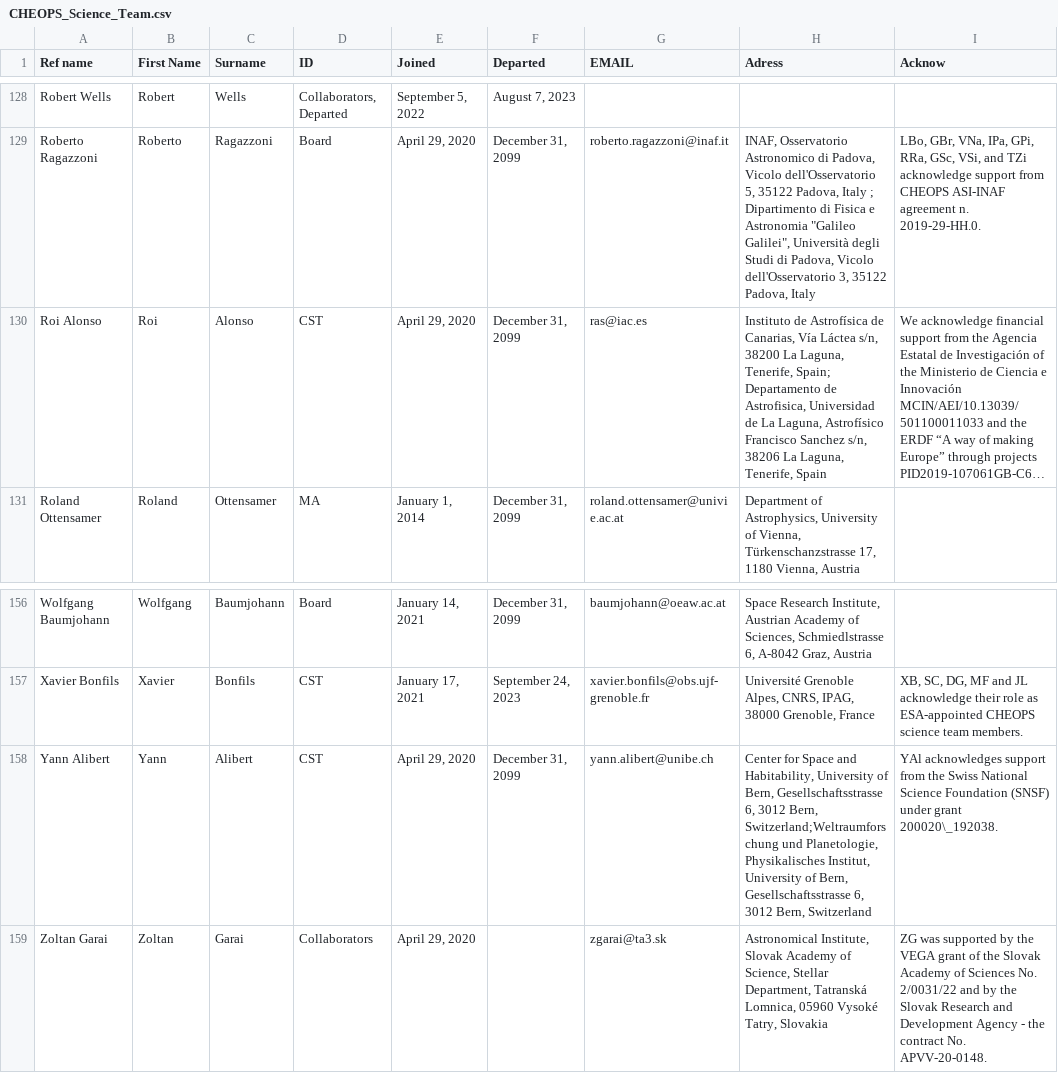
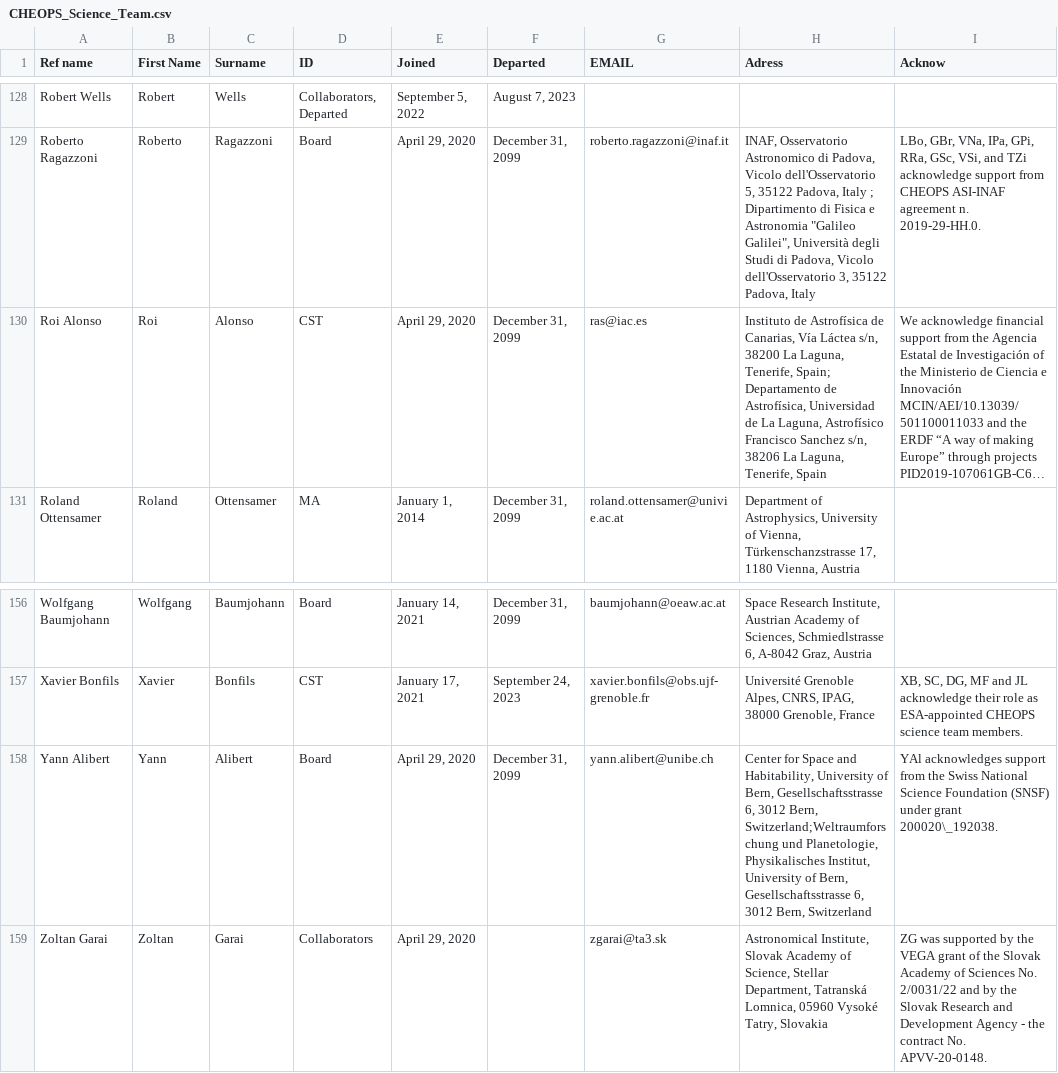
Before and after one commit to adleleu/author_list, a CSV file: CHEOPS_Science_Team.csv, drawn as a sheet; only a part is shown, gaps mark what is left out; long unchanged cells end in …; the diff covers the shown part only; the diff names each change by its address in the sheet, - before the commit and + after, or states it on an @@ line.

```diff
--- a/CHEOPS_Science_Team.csv
+++ b/CHEOPS_Science_Team.csv
-H130 (Adress): …Departamento de Astrofisica, Universidad de…
+H130 (Adress): …Departamento de Astrofísica, Universidad de…
-D158 (ID): CST
+D158 (ID): Board
```
Also changed, not shown: 8 edited cells elsewhere in this file.
